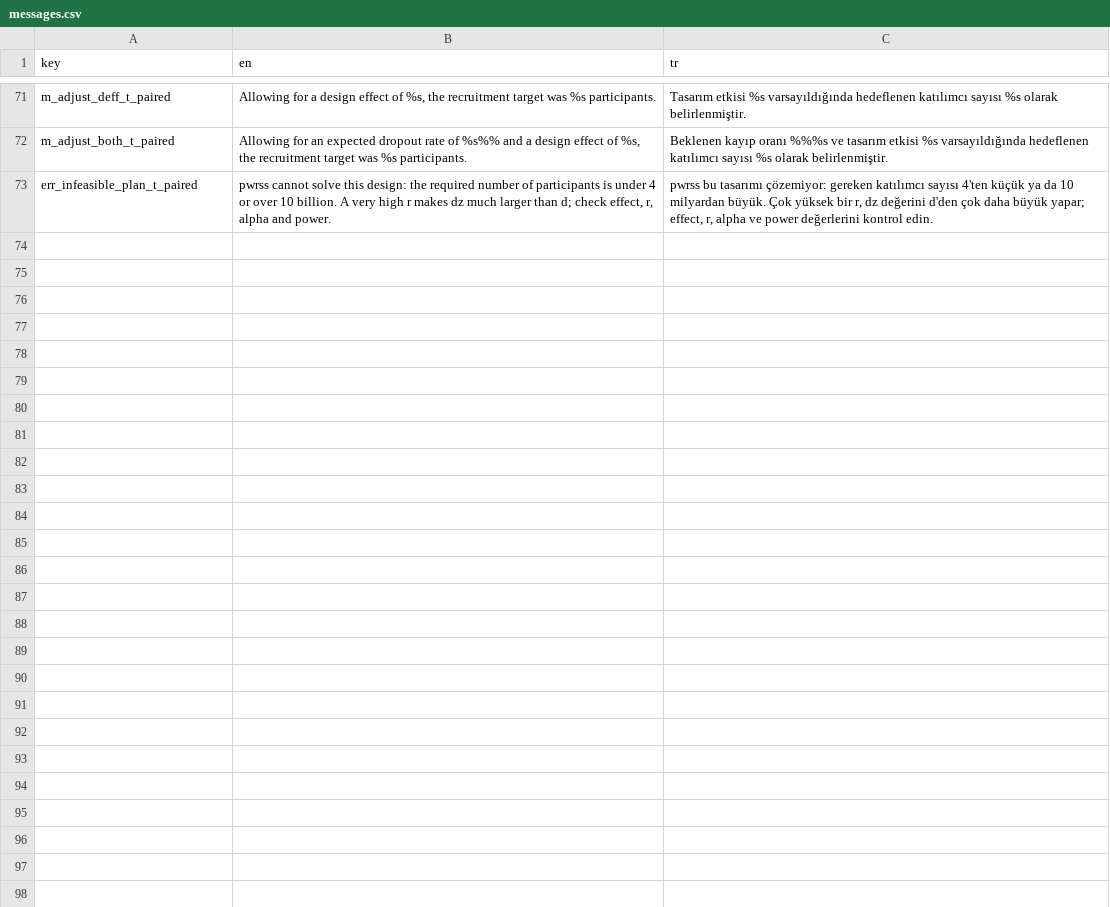
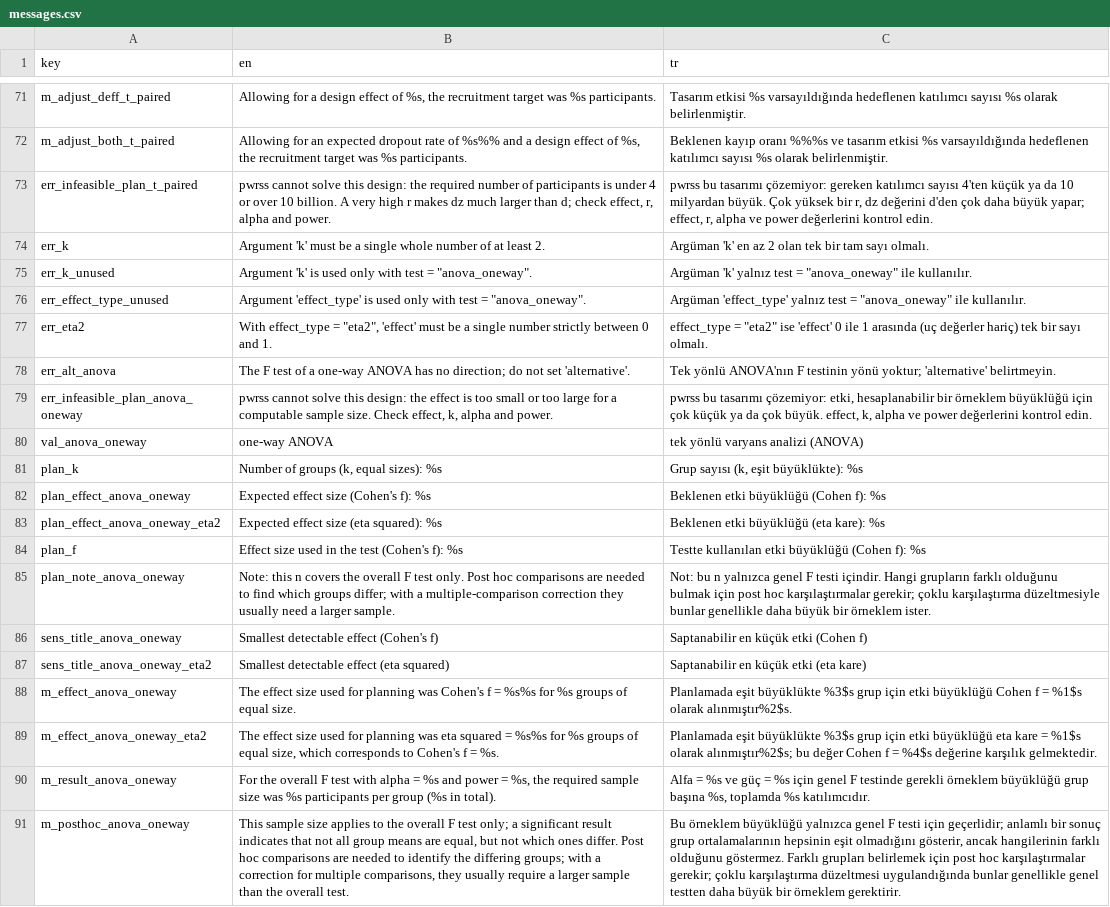
Before and after one commit to emresaglamci0/r-paketi, a CSV file: inst/i18n/messages.csv, drawn as a sheet; only a part is shown, gaps mark what is left out; the diff names each change by its address in the sheet, - before the commit and + after, or states it on an @@ line.

```diff
--- a/inst/i18n/messages.csv
+++ b/inst/i18n/messages.csv
+row 74: err_k | Argument 'k' must be a single whole number of at least 2. | Argüman 'k' en az 2 olan tek bir tam sayı olmalı.
+row 75: err_k_unused | Argument 'k' is used only with test = "anova_oneway". | Argüman 'k' yalnız test = "anova_oneway" ile kullanılır.
+row 76: err_effect_type_unused | Argument 'effect_type' is used only with test = "anova_oneway". | Argüman 'effect_type' yalnız test = "anova_oneway" ile kullanılır.
+row 77: err_eta2 | With effect_type = "eta2", 'effect' must be a single number strictly between 0 and 1. | effect_type = "eta2" ise 'effect' 0 ile 1 arasında (uç değerler hariç) tek bir sayı olmalı.
+row 78: err_alt_anova | The F test of a one-way ANOVA has no direction; do not set 'alternative'. | Tek yönlü ANOVA'nın F testinin yönü yoktur; 'alternative' belirtmeyin.
+row 79: err_infeasible_plan_anova_oneway | pwrss cannot solve this design: the effect is too small or too large for a computable sample size. Check effect, k, alpha and power. | pwrss bu tasarımı çözemiyor: etki, hesaplanabilir bir örneklem büyüklüğü için çok küçük ya da çok büyük. effect, k, alpha ve power değerlerini kontrol edin.
+row 80: val_anova_oneway | one-way ANOVA | tek yönlü varyans analizi (ANOVA)
+row 81: plan_k | Number of groups (k, equal sizes): %s | Grup sayısı (k, eşit büyüklükte): %s
+row 82: plan_effect_anova_oneway | Expected effect size (Cohen's f): %s | Beklenen etki büyüklüğü (Cohen f): %s
+row 83: plan_effect_anova_oneway_eta2 | Expected effect size (eta squared): %s | Beklenen etki büyüklüğü (eta kare): %s
+row 84: plan_f | Effect size used in the test (Cohen's f): %s | Testte kullanılan etki büyüklüğü (Cohen f): %s
+row 85: plan_note_anova_oneway | Note: this n covers the overall F test only. Post hoc comparisons are needed to find which groups differ; with a multiple-comparison correction they usually need a larger sample. | Not: bu n yalnızca genel F testi içindir. Hangi grupların farklı olduğunu bulmak için post hoc karşılaştırmalar gerekir; çoklu karşılaştırma düzeltmesiyle bunlar genellikle daha büyük bir örneklem ister.
+row 86: sens_title_anova_oneway | Smallest detectable effect (Cohen's f) | Saptanabilir en küçük etki (Cohen f)
+row 87: sens_title_anova_oneway_eta2 | Smallest detectable effect (eta squared) | Saptanabilir en küçük etki (eta kare)
+row 88: m_effect_anova_oneway | The effect size used for planning was Cohen's f = %s%s for %s groups of equal size. | Planlamada eşit büyüklükte %3$s grup için etki büyüklüğü Cohen f = %1$s olarak alınmıştır%2$s.
+row 89: m_effect_anova_oneway_eta2 | The effect size used for planning was eta squared = %s%s for %s groups of equal size, which corresponds to Cohen's f = %s. | Planlamada eşit büyüklükte %3$s grup için etki büyüklüğü eta kare = %1$s olarak alınmıştır%2$s; bu değer Cohen f = %4$s değerine karşılık gelmektedir.
+row 90: m_result_anova_oneway | For the overall F test with alpha = %s and power = %s, the required sample size was %s participants per group (%s in total). | Alfa = %s ve güç = %s için genel F testinde gerekli örneklem büyüklüğü grup başına %s, toplamda %s katılımcıdır.
+row 91: m_posthoc_anova_oneway | This sample size applies to the overall F test only; a significant result indicates that not all group means are equal, but not which ones differ. Post hoc comparisons are needed to identify the differing groups; with a correction for multiple comparisons, they usually require a larger sample than the overall test. | Bu örneklem büyüklüğü yalnızca genel F testi için geçerlidir; anlamlı bir sonuç grup ortalamalarının hepsinin eşit olmadığını gösterir, ancak hangilerinin farklı olduğunu göstermez. Farklı grupları belirlemek için post hoc karşılaştırmalar gerekir; çoklu karşılaştırma düzeltmesi uygulandığında bunlar genellikle genel testten daha büyük bir örneklem gerektirir.
```
Also changed, not shown: 13 other files.
